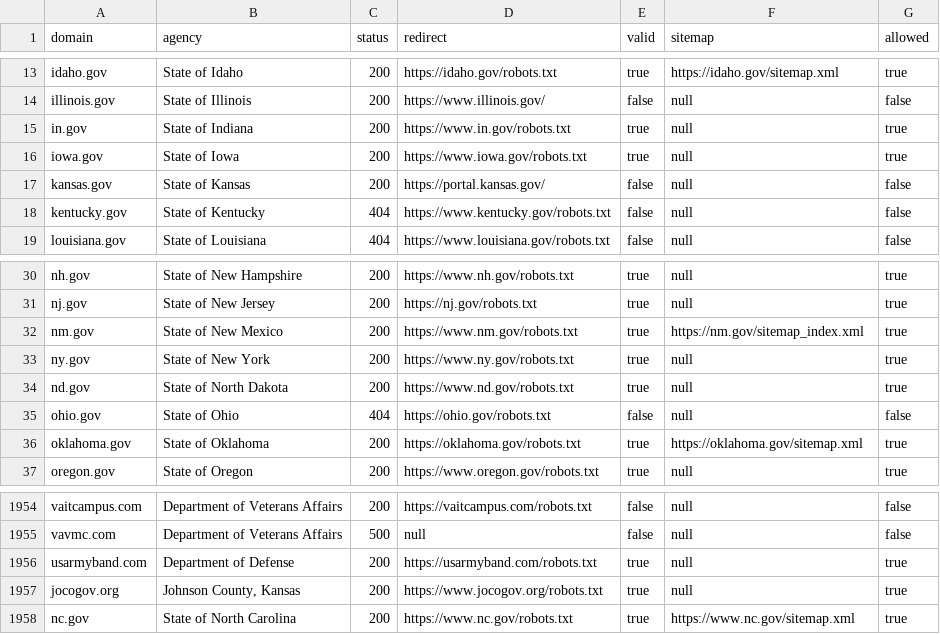
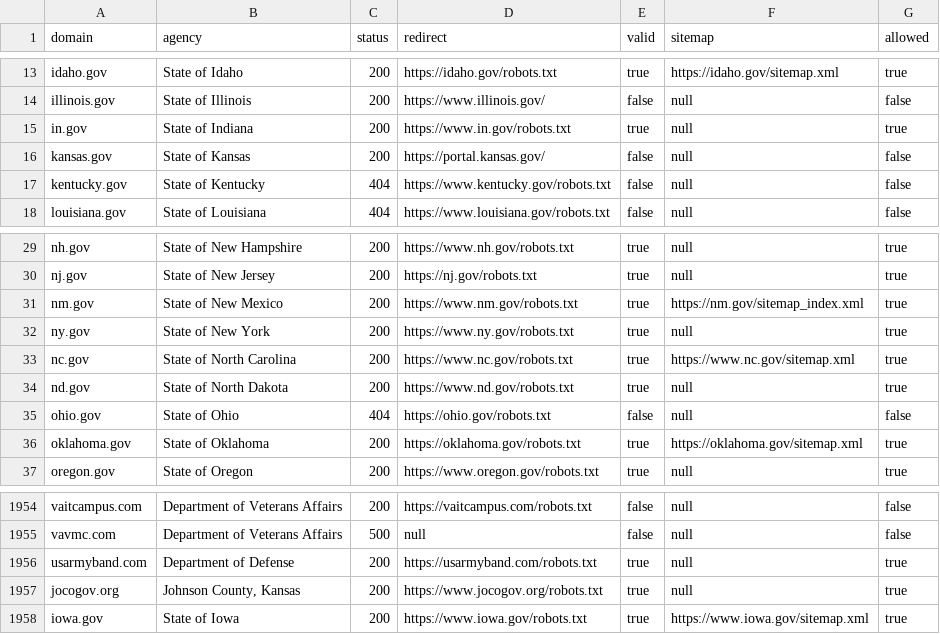
Before and after one commit to civichackingagency/scangov, a CSV file: data/robots.csv, drawn as a sheet; only a part is shown, gaps mark what is left out.

Commit message:
Update iowa.gov robots

```diff
--- a/data/robots.csv
+++ b/data/robots.csv
@@ -15,3 +15,2 @@ illinois.gov,"State of Illinois",200,"https://www.illinois.gov/",false,"null",fa
 in.gov,"State of Indiana",200,"https://www.in.gov/robots.txt",true,"null",true
-iowa.gov,"State of Iowa",200,"https://www.iowa.gov/robots.txt",true,"null",true
 kansas.gov,"State of Kansas",200,"https://portal.kansas.gov/",false,"null",false
@@ -33,2 +32,3 @@ nm.gov,"State of New Mexico",200,"https://www.nm.gov/robots.txt",true,"https://n
 ny.gov,"State of New York",200,"https://www.ny.gov/robots.txt",true,"null",true
+nc.gov,"State of North Carolina",200,"https://www.nc.gov/robots.txt",true,"https://www.nc.gov/sitemap.xml",true
 nd.gov,"State of North Dakota",200,"https://www.nd.gov/robots.txt",true,"null",true
@@ -1957,2 +1957,2 @@ usarmyband.com,"Department of Defense",200,"https://usarmyband.com/robots.txt",t
 jocogov.org,"Johnson County, Kansas",200,"https://www.jocogov.org/robots.txt",true,"null",true
-nc.gov,"State of North Carolina",200,"https://www.nc.gov/robots.txt",true,"https://www.nc.gov/sitemap.xml",true
+iowa.gov,"State of Iowa",200,"https://www.iowa.gov/robots.txt",true,"https://www.iowa.gov/sitemap.xml",true
```
Also changed, not shown: 1 other file.
